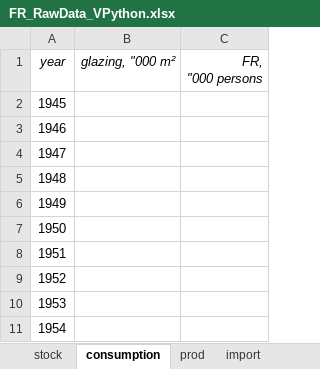
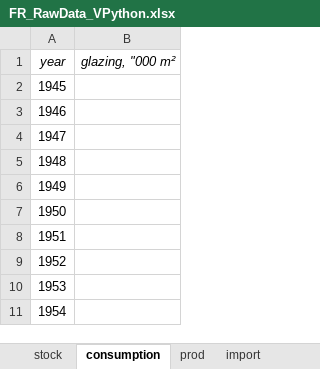
Before and after one commit to JeanSouv/01_MFA_GlassIndustry, an Excel workbook: RawData/FR_RawData_VPython.xlsx, sheet consumption, drawn as a sheet; only a part is shown; values as stored, in another font and other column widths than the file's, no borders; the diff names each change by its address in the sheet, - before the commit and + after, or states it on an @@ line.

```diff
--- a/RawData/FR_RawData_VPython.xlsx (sheet consumption)
+++ b/RawData/FR_RawData_VPython.xlsx (sheet consumption)
-column C (FR, "000 persons), empty
```
Also changed, not shown: sheet import, sheet export, sheet prod, other sheet tabs, formulas that keep their value, RawData/BE_RawData_VPython.xlsx, 1 other file.
